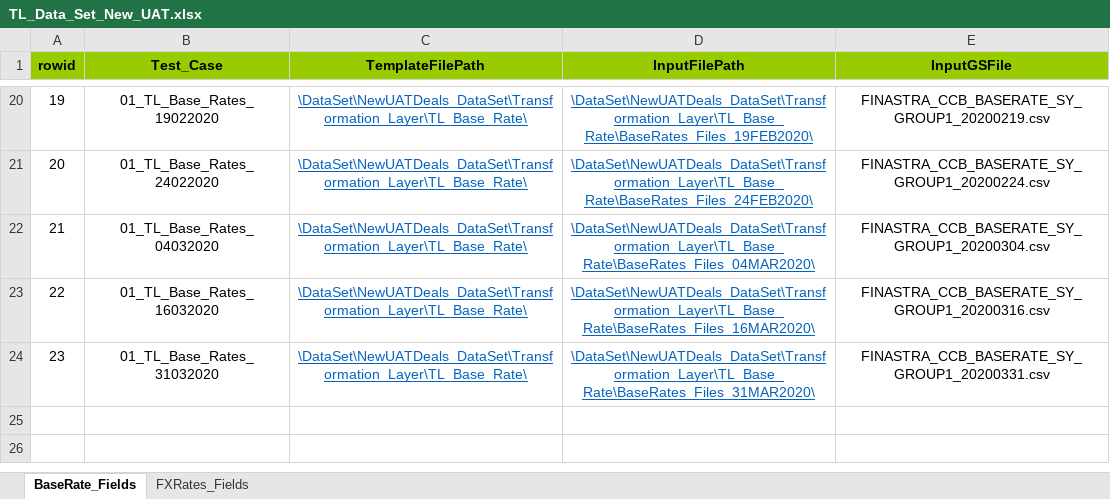
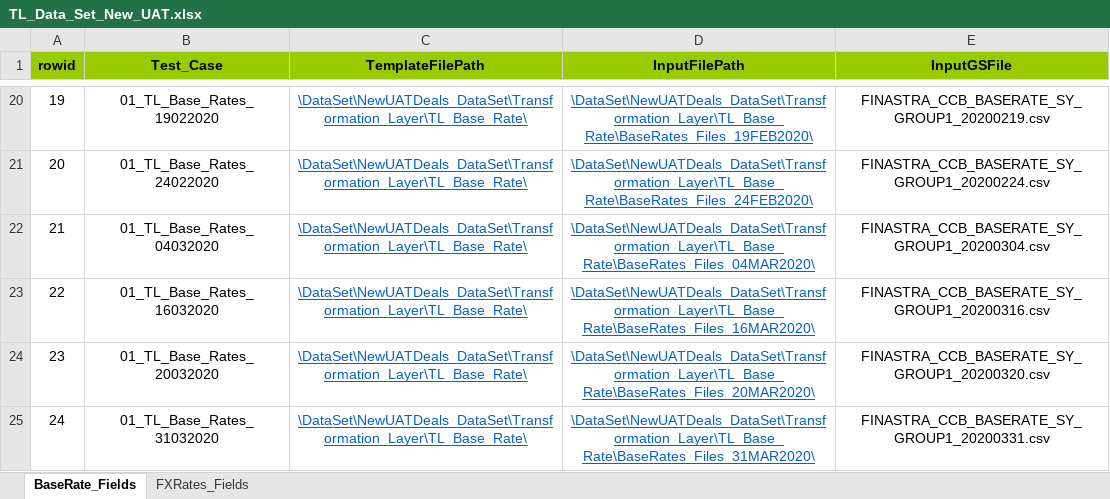
Before and after one commit to shirleenhong/automation-loan-application-cba, an Excel workbook: DataSet/NewUATDeals_DataSet/Transformation_Layer/TL_Data_Set_New_UAT.xlsx, sheet BaseRate_Fields, drawn as a sheet; only a part is shown, gaps mark what is left out; values as stored, in another font and other column widths than the file's, no borders; addresses are those after the commit; the diff names each change by its address in the sheet, - before the commit and + after, or states it on an @@ line.

```diff
--- a/DataSet/NewUATDeals_DataSet/Transformation_Layer/TL_Data_Set_New_UAT.xlsx (sheet BaseRate_Fields)
+++ b/DataSet/NewUATDeals_DataSet/Transformation_Layer/TL_Data_Set_New_UAT.xlsx (sheet BaseRate_Fields)
+row 24: 23 | 01_TL_Base_Rates_20032020 | \DataSet\NewUATDeals_DataSet\Transformation_Layer\TL_Base_Rate\ | \DataSet\NewUATDeals_DataSet\Transformation_Layer\TL_Base_Rate\BaseRates_Files_20MAR2020\ | FINASTRA_CCB_BASERATE_SY_GROUP1_20200320.csv
@@ column A (rowid) renumbered from row 25 down @@
```
Also changed, not shown: 4 other files.
